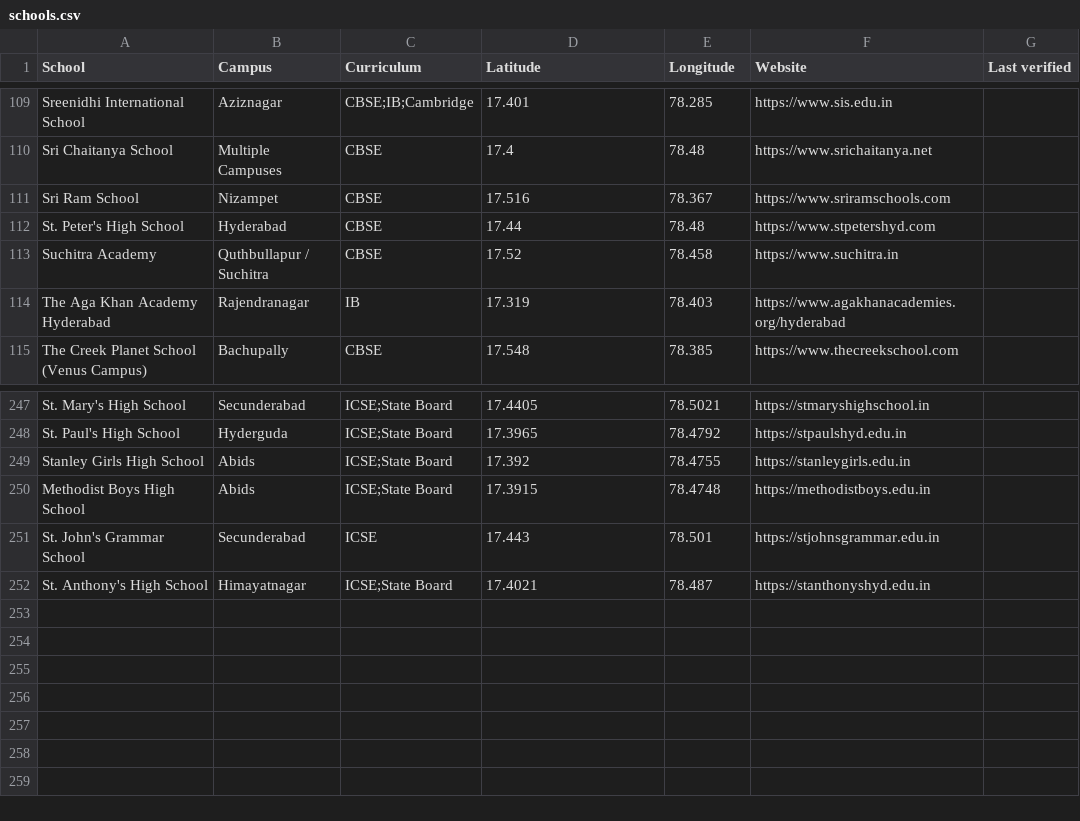
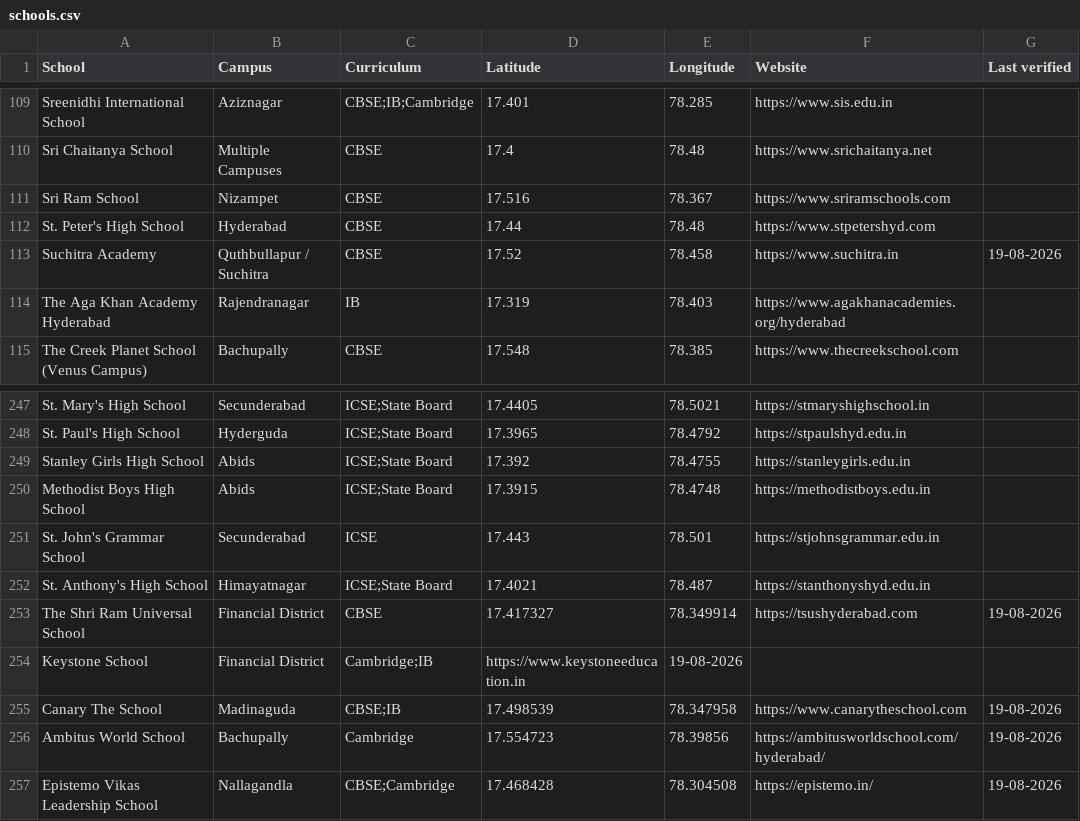
Before and after one commit to mvark/mvark.github.io, a CSV file: web/data/schools.csv, drawn as a sheet; only a part is shown, gaps mark what is left out.

Commit message:
Update schools.csv

```diff
--- a/web/data/schools.csv
+++ b/web/data/schools.csv
@@ -112,3 +112,3 @@ Sri Ram School,Nizampet,CBSE,17.516,78.367,https://www.sriramschools.com,
 St. Peter's High School,Hyderabad,CBSE,17.44,78.48,https://www.stpetershyd.com,
-Suchitra Academy,Quthbullapur / Suchitra,CBSE,17.52,78.458,https://www.suchitra.in,
+Suchitra Academy,Quthbullapur / Suchitra,CBSE,17.52,78.458,https://www.suchitra.in,19-08-2026
 The Aga Khan Academy Hyderabad,Rajendranagar,IB,17.319,78.403,https://www.agakhanacademies.org/hyderabad,
@@ -252 +252,6 @@ St. John's Grammar School,Secunderabad,ICSE,17.443,78.501,https://stjohnsgrammar
 St. Anthony's High School,Himayatnagar,ICSE;State Board,17.4021,78.487,https://stanthonyshyd.edu.in,
+The Shri Ram Universal School, Financial District,CBSE,17.417327, 78.349914,https://tsushyderabad.com,19-08-2026
+Keystone School,Financial District,Cambridge;IB,https://www.keystoneeducation.in,19-08-2026
+Canary The School,Madinaguda, CBSE;IB,17.498539, 78.347958,https://www.canarytheschool.com,19-08-2026
+Ambitus World School,Bachupally,Cambridge,17.554723, 78.39856,https://ambitusworldschool.com/hyderabad/,19-08-2026
+Epistemo Vikas Leadership School, Nallagandla,CBSE;Cambridge,17.468428, 78.304508,https://epistemo.in/,19-08-2026
```
